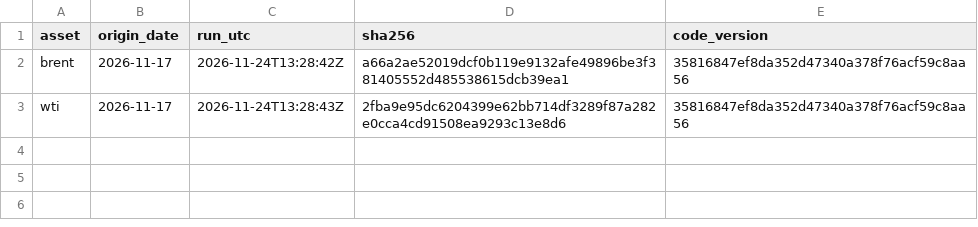
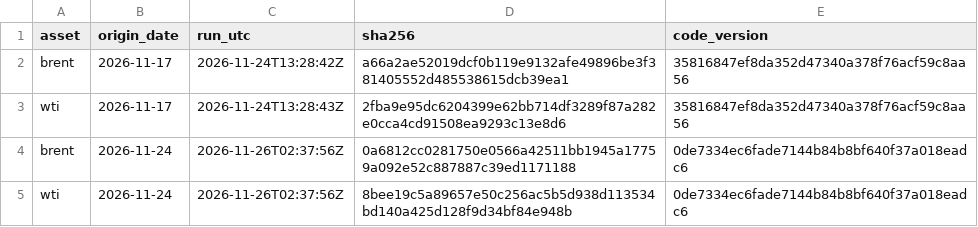
Before and after one commit to anandaayush09/forecasting_crude_oil_prices, a CSV file: live/forecasts/MANIFEST.csv, drawn as a sheet; the diff names each change by its address in the sheet, - before the commit and + after, or states it on an @@ line.

```diff
--- a/live/forecasts/MANIFEST.csv
+++ b/live/forecasts/MANIFEST.csv
+row 4: brent | 2026-11-24 | 2026-11-26T02:37:56Z | 0a6812cc0281750e0566a42511bb1945a17759a092e52c887887c39ed1171188 | 0de7334ec6fade7144b84b8bf640f37a018eadc6
+row 5: wti | 2026-11-24 | 2026-11-26T02:37:56Z | 8bee19c5a89657e50c256ac5b5d938d113534bd140a425d128f9d34bf84e948b | 0de7334ec6fade7144b84b8bf640f37a018eadc6
```
Also changed, not shown: live/scores.csv, 3 other files.
